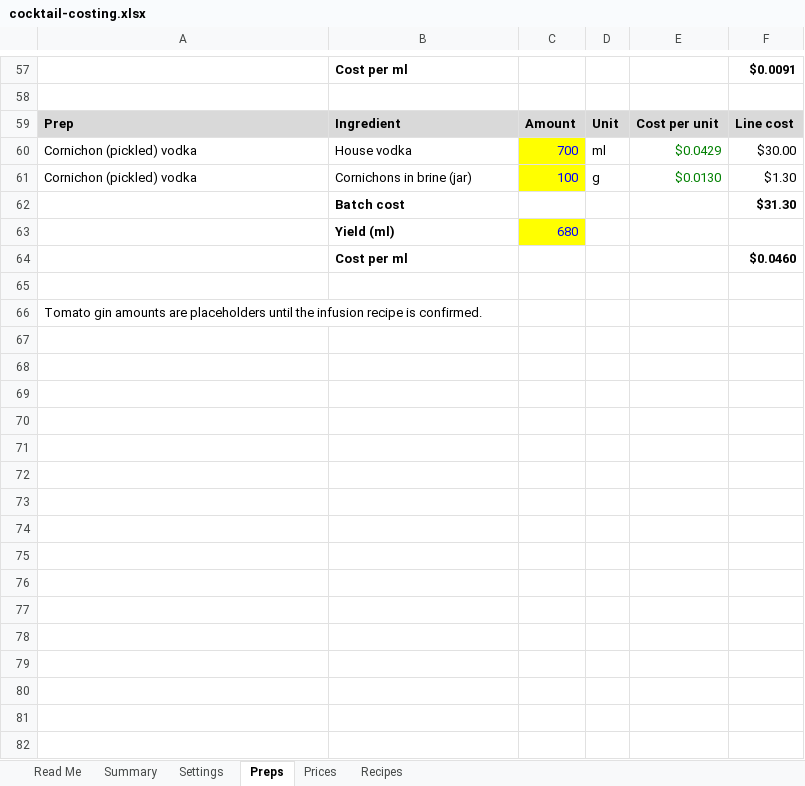
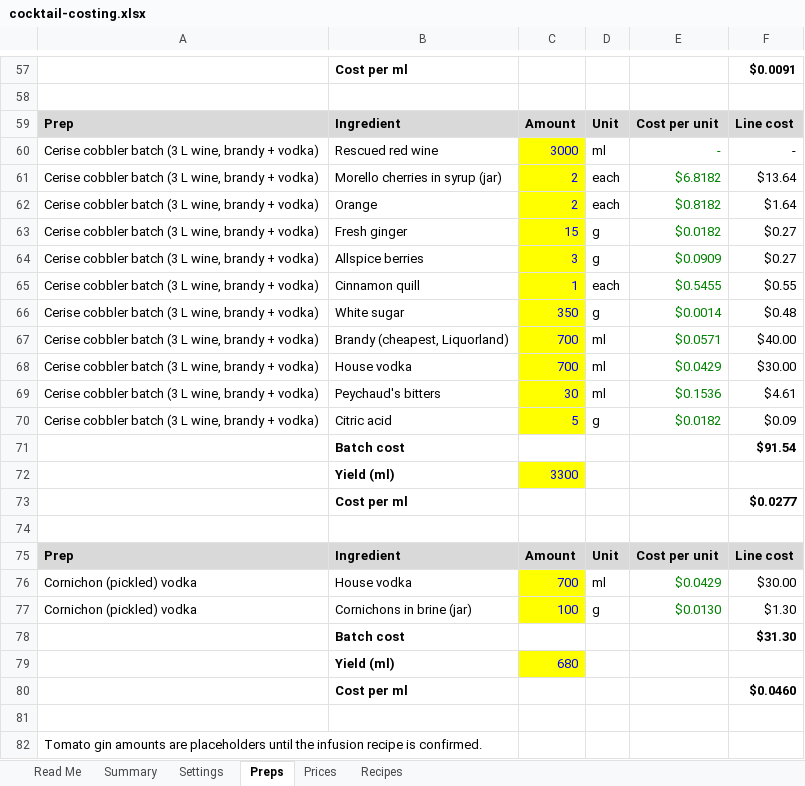
Before and after one commit to ArianKalantari1/cobber, an Excel workbook: docs/menu/cocktail-costing.xlsx, sheet Preps, drawn as a sheet; only a part is shown, gaps mark what is left out; values as stored, in another font and other column widths than the file's, no borders; the diff names each change by its address in the sheet, - before the commit and + after, or states it on an @@ line.

```diff
--- a/docs/menu/cocktail-costing.xlsx (sheet Preps)
+++ b/docs/menu/cocktail-costing.xlsx (sheet Preps)
+row 60: Cerise cobbler batch (3 L wine, brandy + vodka) | Rescued red wine | 3000 | ml | - | -
+row 61: Cerise cobbler batch (3 L wine, brandy + vodka) | Morello cherries in syrup (jar) | 2 | each | $6.8182 | $13.64
+row 62: Cerise cobbler batch (3 L wine, brandy + vodka) | Orange | 2 | each | $0.8182 | $1.64
+row 63: Cerise cobbler batch (3 L wine, brandy + vodka) | Fresh ginger | 15 | g | $0.0182 | $0.27
+row 64: Cerise cobbler batch (3 L wine, brandy + vodka) | Allspice berries | 3 | g | $0.0909 | $0.27
+row 65: Cerise cobbler batch (3 L wine, brandy + vodka) | Cinnamon quill | 1 | each | $0.5455 | $0.55
+row 66: Cerise cobbler batch (3 L wine, brandy + vodka) | White sugar | 350 | g | $0.0014 | $0.48
+row 67: Cerise cobbler batch (3 L wine, brandy + vodka) | Brandy (cheapest, Liquorland) | 700 | ml | $0.0571 | $40.00
+row 68: Cerise cobbler batch (3 L wine, brandy + vodka) | House vodka | 700 | ml | $0.0429 | $30.00
+row 69: Cerise cobbler batch (3 L wine, brandy + vodka) | Peychaud's bitters | 30 | ml | $0.1536 | $4.61
+row 70: Cerise cobbler batch (3 L wine, brandy + vodka) | Citric acid | 5 | g | $0.0182 | $0.09
+row 71:  | Batch cost |  |  |  | $91.54
+row 72:  | Yield (ml) | 3300
+row 73:  | Cost per ml |  |  |  | $0.0277
+row 74: (empty)
+row 75: Prep | Ingredient | Amount | Unit | Cost per unit | Line cost
```
Also changed, not shown: sheet Prices, sheet Recipes, sheet Summary, formulas that keep their value.
